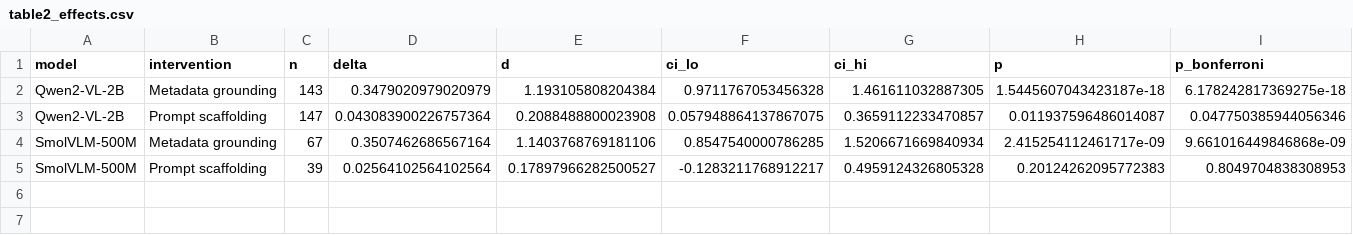
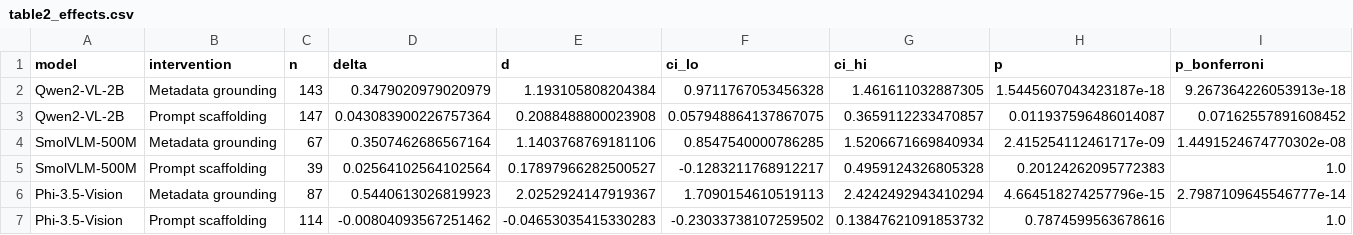
Before and after one commit to LoveleenGaur/abo-vlm-grounding-repo, a CSV file: results/table2_effects.csv, drawn as a sheet.

```diff
--- a/results/table2_effects.csv
+++ b/results/table2_effects.csv
@@ -1,5 +1,7 @@
 model,intervention,n,delta,d,ci_lo,ci_hi,p,p_bonferroni
-Qwen2-VL-2B,Metadata grounding,143,0.3479020979020979,1.193105808204384,0.9711767053456328,1.461611032887305,1.5445607043423187e-18,6.178242817369275e-18
-Qwen2-VL-2B,Prompt scaffolding,147,0.043083900226757364,0.2088488800023908,0.057948864137867075,0.3659112233470857,0.011937596486014087,0.047750385944056346
-SmolVLM-500M,Metadata grounding,67,0.3507462686567164,1.1403768769181106,0.8547540000786285,1.5206671669840934,2.415254112461717e-09,9.661016449846868e-09
-SmolVLM-500M,Prompt scaffolding,39,0.02564102564102564,0.17897966282500527,-0.1283211768912217,0.4959124326805328,0.20124262095772383,0.8049704838308953
+Qwen2-VL-2B,Metadata grounding,143,0.3479020979020979,1.193105808204384,0.9711767053456328,1.461611032887305,1.5445607043423187e-18,9.267364226053913e-18
+Qwen2-VL-2B,Prompt scaffolding,147,0.043083900226757364,0.2088488800023908,0.057948864137867075,0.3659112233470857,0.011937596486014087,0.07162557891608452
+SmolVLM-500M,Metadata grounding,67,0.3507462686567164,1.1403768769181106,0.8547540000786285,1.5206671669840934,2.415254112461717e-09,1.4491524674770302e-08
+SmolVLM-500M,Prompt scaffolding,39,0.02564102564102564,0.17897966282500527,-0.1283211768912217,0.4959124326805328,0.20124262095772383,1.0
+Phi-3.5-Vision,Metadata grounding,87,0.5440613026819923,2.0252924147919367,1.7090154610519113,2.4242492943410294,4.664518274257796e-15,2.7987109645546777e-14
+Phi-3.5-Vision,Prompt scaffolding,114,-0.00804093567251462,-0.04653035415330283,-0.23033738107259502,0.13847621091853732,0.7874599563678616,1.0
```
Also changed, not shown: results/table1_main.csv, results/table3_threshold_sensitivity.csv, 3 other files.
